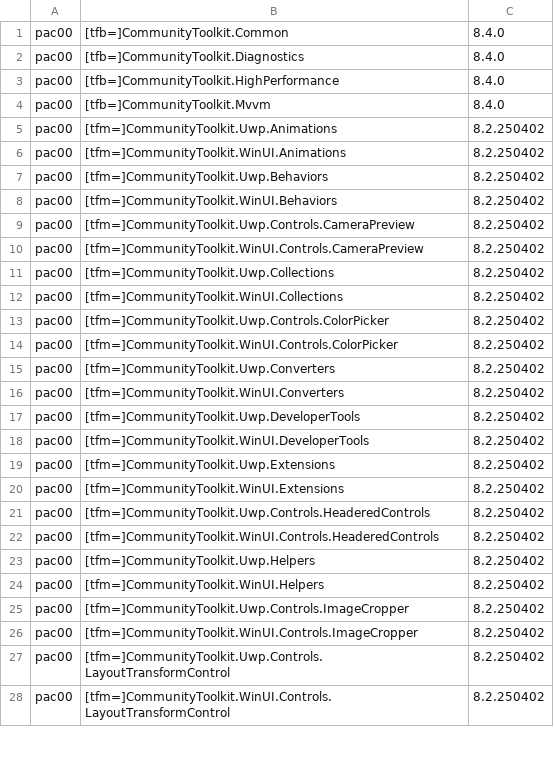
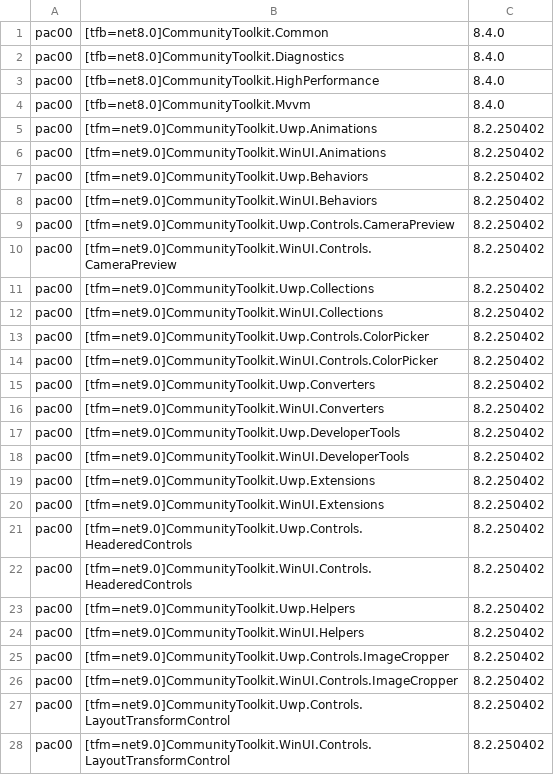
Before and after one commit to MicrosoftDocs/community-toolkit-api-ref-dotnet, a CSV file: bundlepackages/uwp/win-comm-toolkit-dotnet-8.2.csv, drawn as a sheet; only a part is shown; the diff covers the shown part only.

Commit message:
Updating tfms

```diff
--- a/bundlepackages/uwp/win-comm-toolkit-dotnet-8.2.csv
+++ b/bundlepackages/uwp/win-comm-toolkit-dotnet-8.2.csv
@@ -1,28 +1,28 @@
-pac00,[tfb=]CommunityToolkit.Common,8.4.0
-pac00,[tfb=]CommunityToolkit.Diagnostics,8.4.0
-pac00,[tfb=]CommunityToolkit.HighPerformance,8.4.0
-pac00,[tfb=]CommunityToolkit.Mvvm,8.4.0
-pac00,[tfm=]CommunityToolkit.Uwp.Animations,8.2.250402
-pac00,[tfm=]CommunityToolkit.WinUI.Animations,8.2.250402
-pac00,[tfm=]CommunityToolkit.Uwp.Behaviors,8.2.250402
-pac00,[tfm=]CommunityToolkit.WinUI.Behaviors,8.2.250402
-pac00,[tfm=]CommunityToolkit.Uwp.Controls.CameraPreview,8.2.250402
-pac00,[tfm=]CommunityToolkit.WinUI.Controls.CameraPreview,8.2.250402
-pac00,[tfm=]CommunityToolkit.Uwp.Collections,8.2.250402
-pac00,[tfm=]CommunityToolkit.WinUI.Collections,8.2.250402
-pac00,[tfm=]CommunityToolkit.Uwp.Controls.ColorPicker,8.2.250402
-pac00,[tfm=]CommunityToolkit.WinUI.Controls.ColorPicker,8.2.250402
-pac00,[tfm=]CommunityToolkit.Uwp.Converters,8.2.250402
-pac00,[tfm=]CommunityToolkit.WinUI.Converters,8.2.250402
-pac00,[tfm=]CommunityToolkit.Uwp.DeveloperTools,8.2.250402
-pac00,[tfm=]CommunityToolkit.WinUI.DeveloperTools,8.2.250402
-pac00,[tfm=]CommunityToolkit.Uwp.Extensions,8.2.250402
-pac00,[tfm=]CommunityToolkit.WinUI.Extensions,8.2.250402
-pac00,[tfm=]CommunityToolkit.Uwp.Controls.HeaderedControls,8.2.250402
-pac00,[tfm=]CommunityToolkit.WinUI.Controls.HeaderedControls,8.2.250402
-pac00,[tfm=]CommunityToolkit.Uwp.Helpers,8.2.250402
-pac00,[tfm=]CommunityToolkit.WinUI.Helpers,8.2.250402
-pac00,[tfm=]CommunityToolkit.Uwp.Controls.ImageCropper,8.2.250402
-pac00,[tfm=]CommunityToolkit.WinUI.Controls.ImageCropper,8.2.250402
-pac00,[tfm=]CommunityToolkit.Uwp.Controls.LayoutTransformControl,8.2.250402
-pac00,[tfm=]CommunityToolkit.WinUI.Controls.LayoutTransformControl,8.2.250402
+pac00,[tfb=net8.0]CommunityToolkit.Common,8.4.0
+pac00,[tfb=net8.0]CommunityToolkit.Diagnostics,8.4.0
+pac00,[tfb=net8.0]CommunityToolkit.HighPerformance,8.4.0
+pac00,[tfb=net8.0]CommunityToolkit.Mvvm,8.4.0
+pac00,[tfm=net9.0]CommunityToolkit.Uwp.Animations,8.2.250402
+pac00,[tfm=net9.0]CommunityToolkit.WinUI.Animations,8.2.250402
+pac00,[tfm=net9.0]CommunityToolkit.Uwp.Behaviors,8.2.250402
+pac00,[tfm=net9.0]CommunityToolkit.WinUI.Behaviors,8.2.250402
+pac00,[tfm=net9.0]CommunityToolkit.Uwp.Controls.CameraPreview,8.2.250402
+pac00,[tfm=net9.0]CommunityToolkit.WinUI.Controls.CameraPreview,8.2.250402
+pac00,[tfm=net9.0]CommunityToolkit.Uwp.Collections,8.2.250402
+pac00,[tfm=net9.0]CommunityToolkit.WinUI.Collections,8.2.250402
+pac00,[tfm=net9.0]CommunityToolkit.Uwp.Controls.ColorPicker,8.2.250402
+pac00,[tfm=net9.0]CommunityToolkit.WinUI.Controls.ColorPicker,8.2.250402
+pac00,[tfm=net9.0]CommunityToolkit.Uwp.Converters,8.2.250402
+pac00,[tfm=net9.0]CommunityToolkit.WinUI.Converters,8.2.250402
+pac00,[tfm=net9.0]CommunityToolkit.Uwp.DeveloperTools,8.2.250402
+pac00,[tfm=net9.0]CommunityToolkit.WinUI.DeveloperTools,8.2.250402
+pac00,[tfm=net9.0]CommunityToolkit.Uwp.Extensions,8.2.250402
+pac00,[tfm=net9.0]CommunityToolkit.WinUI.Extensions,8.2.250402
+pac00,[tfm=net9.0]CommunityToolkit.Uwp.Controls.HeaderedControls,8.2.250402
+pac00,[tfm=net9.0]CommunityToolkit.WinUI.Controls.HeaderedControls,8.2.250402
+pac00,[tfm=net9.0]CommunityToolkit.Uwp.Helpers,8.2.250402
+pac00,[tfm=net9.0]CommunityToolkit.WinUI.Helpers,8.2.250402
+pac00,[tfm=net9.0]CommunityToolkit.Uwp.Controls.ImageCropper,8.2.250402
+pac00,[tfm=net9.0]CommunityToolkit.WinUI.Controls.ImageCropper,8.2.250402
+pac00,[tfm=net9.0]CommunityToolkit.Uwp.Controls.LayoutTransformControl,8.2.250402
+pac00,[tfm=net9.0]CommunityToolkit.WinUI.Controls.LayoutTransformControl,8.2.250402
```
Also changed, not shown: 24 edited cells elsewhere in this file.
